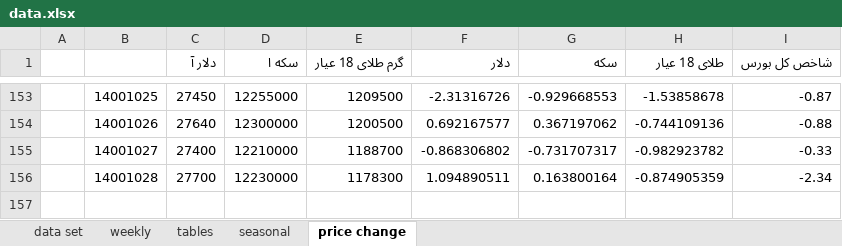
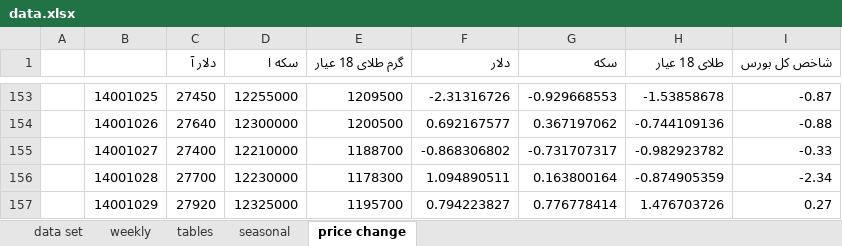
Before and after one commit to moeinmir/dendataset, an Excel workbook: data.xlsx, sheet price change, drawn as a sheet; only a part is shown, gaps mark what is left out; values as stored, in another font and other column widths than the file's, no borders; charts and pictures not drawn; the diff names each change by its address in the sheet, - before the commit and + after, or states it on an @@ line.

```diff
--- a/data.xlsx (sheet price change)
+++ b/data.xlsx (sheet price change)
+row 157:  | 14001029 | 27920 | 12325000 | 1195700 | 0.794223827 | 0.776778414 | 1.476703726 | 0.27
```
Also changed, not shown: sheet data set, sheet tables, formulas that keep their value, charts or pictures, format.xlsx.
